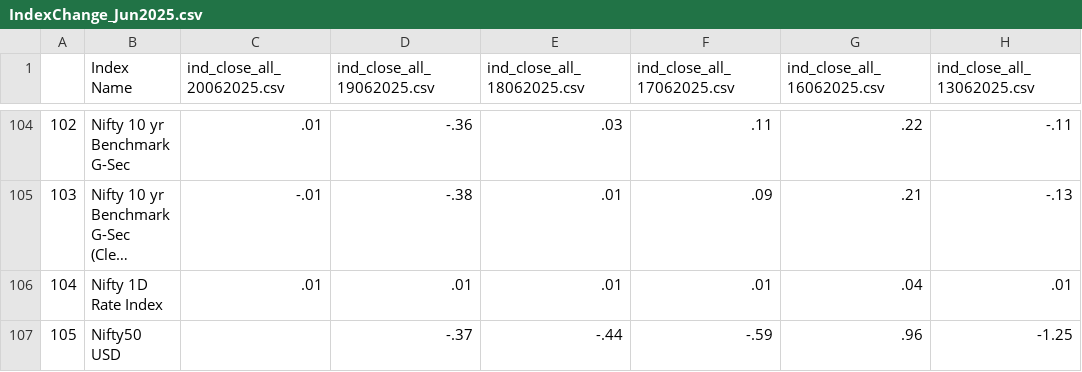
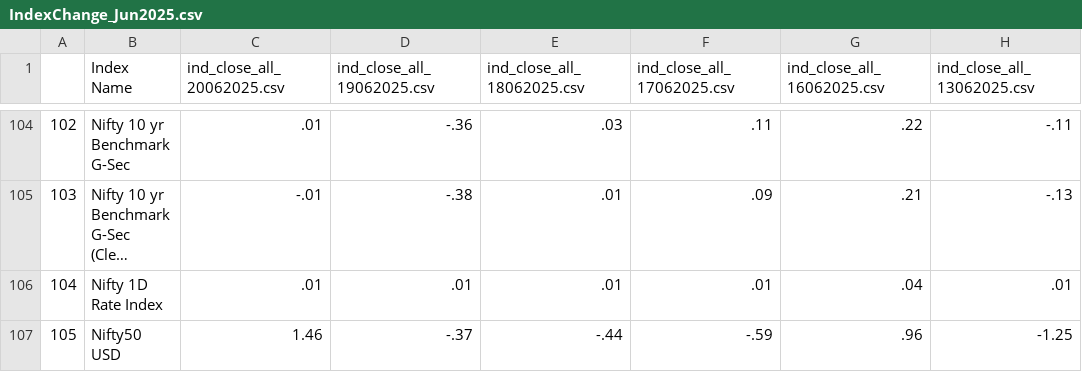
Before and after one commit to tanmoy1999/StockChangeCapture, a CSV file: CSVOutput/IndexChange_Jun2025.csv, drawn as a sheet; only a part is shown, gaps mark what is left out; long unchanged cells end in …; the diff names each change by its address in the sheet, - before the commit and + after, or states it on an @@ line.

```diff
--- a/CSVOutput/IndexChange_Jun2025.csv
+++ b/CSVOutput/IndexChange_Jun2025.csv
-C107 (ind_close_all_20062025.csv): (empty)
+C107 (ind_close_all_20062025.csv): 1.46
```
Also changed, not shown: 1 other file.
